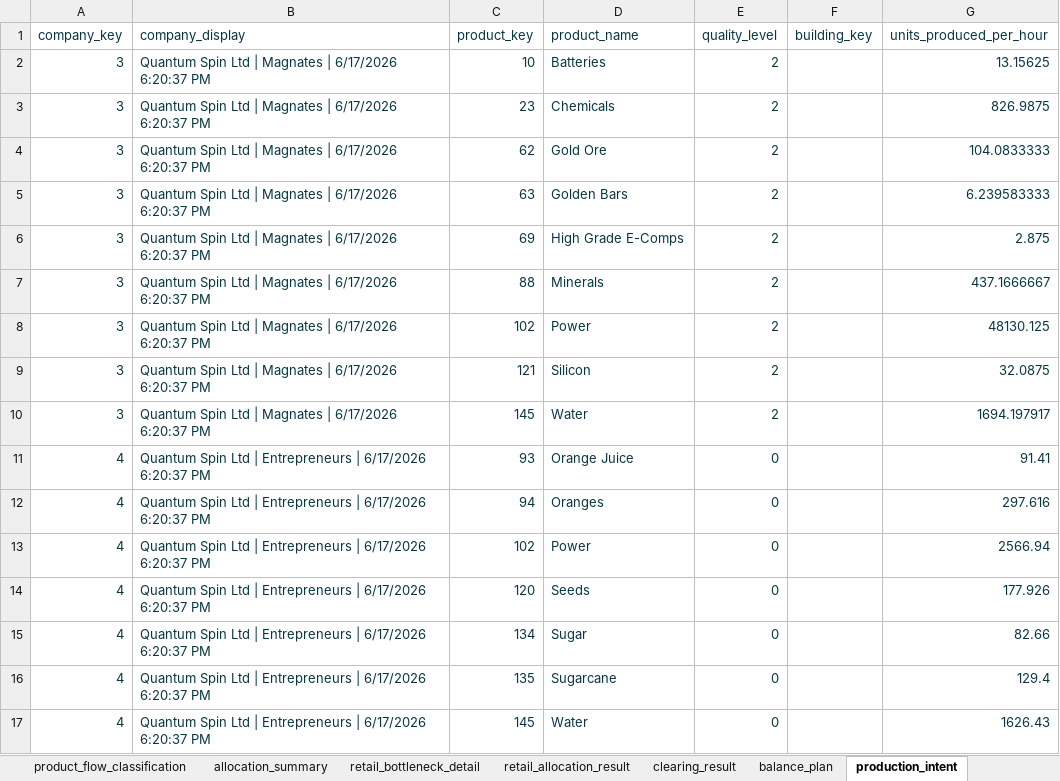
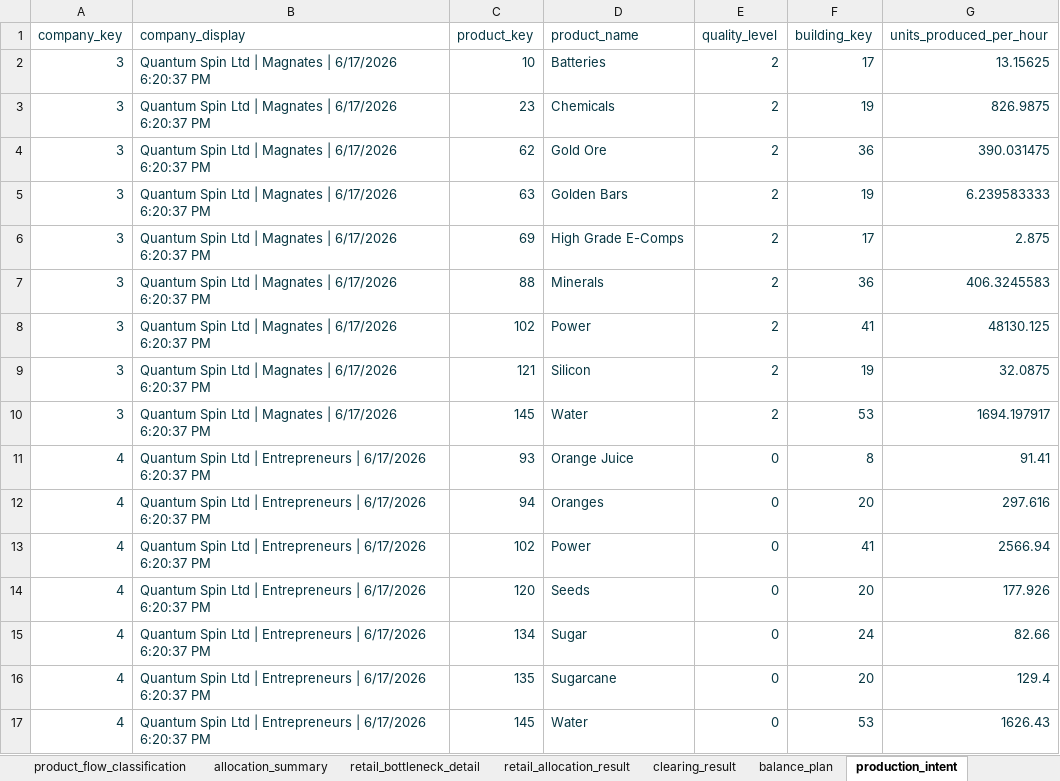
Before and after one commit to dandennison84/simco-planner, an Excel workbook: tools/template/Template.xlsm, sheet production_intent, drawn as a sheet; values as stored, in another font and other column widths than the file's, no borders; table styles not drawn; the diff names each change by its address in the sheet, - before the commit and + after, or states it on an @@ line.

Commit message:
feat(production): add per-product abundance support for extractive buildings
- Introduced abundance on production_plan at (company, slot, product) grain
- Applied abundance as a multiplier in production_resolution output calculation
- Defaulted abundance to 1.0 for non-extractive or unspecified rows
- Updated production_intent to include building_key and reflect abundance-adjusted output
- Removed UI-layer enabled filtering from engine (now handled at export boundary)
- Validated output against in-game production values for mines

Correctly models Sim Companies abundance mechanics where quantity and unit cost vary by resource per building slot

```diff
--- a/tools/template/Template.xlsm (sheet production_intent)
+++ b/tools/template/Template.xlsm (sheet production_intent)
-F2 (building_key): (empty)
+F2 (building_key): 17
-F3 (building_key): (empty)
+F3 (building_key): 19
-F4 (building_key): (empty)
+F4 (building_key): 36
-G4 (units_produced_per_hour): 104.0833333
+G4 (units_produced_per_hour): 390.031475
-F5 (building_key): (empty)
+F5 (building_key): 19
-F6 (building_key): (empty)
+F6 (building_key): 17
-F7 (building_key): (empty)
+F7 (building_key): 36
-G7 (units_produced_per_hour): 437.1666667
+G7 (units_produced_per_hour): 406.3245583
-F8 (building_key): (empty)
+F8 (building_key): 41
-F9 (building_key): (empty)
+F9 (building_key): 19
-F10 (building_key): (empty)
+F10 (building_key): 53
-F11 (building_key): (empty)
+F11 (building_key): 8
-F12 (building_key): (empty)
+F12 (building_key): 20
-F13 (building_key): (empty)
+F13 (building_key): 41
-F14 (building_key): (empty)
+F14 (building_key): 20
-F15 (building_key): (empty)
+F15 (building_key): 24
-F16 (building_key): (empty)
+F16 (building_key): 20
-F17 (building_key): (empty)
+F17 (building_key): 53
```
Also changed, not shown: sheet Inputs, sheet balance_plan, sheet plan_health, sheet allocation_summary, sheet clearing_result, sheet product_bom_demand_detail, 1 more sheet, 3 other files.
